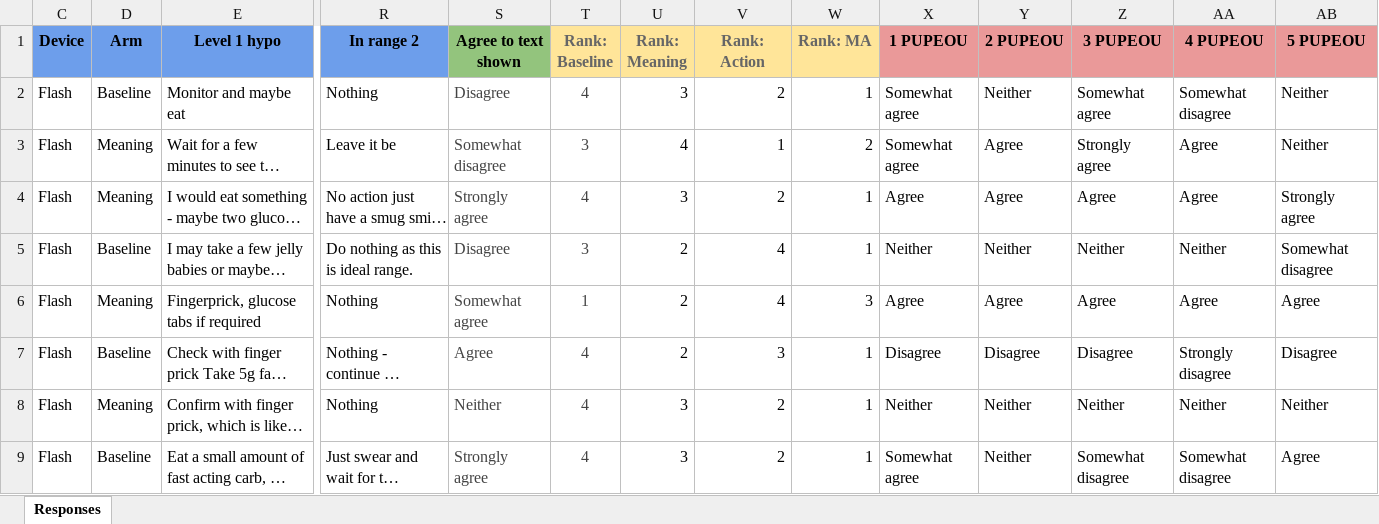
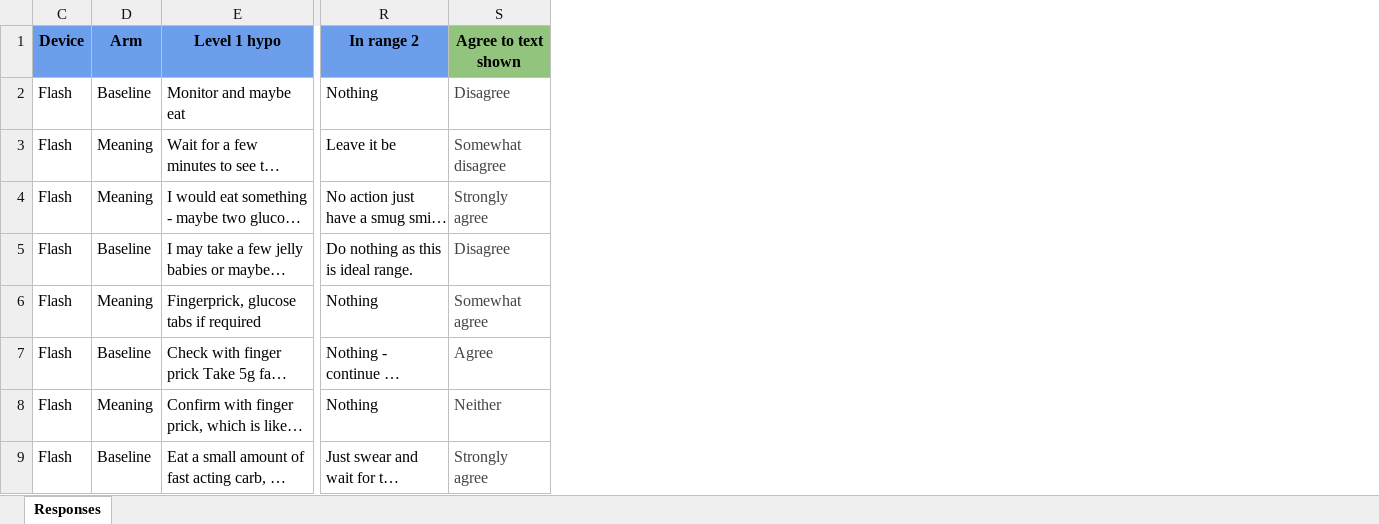
Before and after one commit to Rujiravee/GIMA-T1DM-Dataset, an Excel workbook: T1DM Treatment Decision Making/Responses/Participant responses.xlsx, sheet Responses, drawn as a sheet; only a part is shown, gaps mark what is left out; long unchanged cells end in …; values as stored, in another font and other column widths than the file's, no borders; table styles not drawn; the diff names each change by its address in the sheet, - before the commit and + after, or states it on an @@ line.

Commit message:
Update the data

```diff
--- a/T1DM Treatment Decision Making/Responses/Participant responses.xlsx (sheet Responses)
+++ b/T1DM Treatment Decision Making/Responses/Participant responses.xlsx (sheet Responses)
-column T (Rank: Baseline), rows 2-9: 4 | 3 | 4 | 3 | 1 | 4 | 4 | 4
-column U (Rank: Meaning), rows 2-9: 3 | 4 | 3 | 2 | 2 | 2 | 3 | 3
-column V (Rank: Action), rows 2-9: 2 | 1 | 2 | 4 | 4 | 3 | 2 | 2
-column W (Rank: MA), rows 2-9: 1 | 2 | 1 | 1 | 3 | 1 | 1 | 1
-column X (1 PUPEOU), rows 2-9: Somewhat agree | Somewhat agree | Agree | Neither | Agree | Disagree | Neither | Somewhat agree
-column Y (2 PUPEOU), rows 2-9: Neither | Agree | Agree | Neither | Agree | Disagree | Neither | Neither
-column Z (3 PUPEOU), rows 2-9: Somewhat agree | Strongly agree | Agree | Neither | Agree | Disagree | Neither | Somewhat disagree
-column AA (4 PUPEOU), rows 2-9: Somewhat disagree | Agree | Agree | Neither | Agree | Strongly disagree | Neither | Somewhat disagree
-column AB (5 PUPEOU), rows 2-9: Neither | Neither | Strongly agree | Somewhat disagree | Agree | Disagree | Neither | Agree
```
Also changed, not shown: 5 other files.
